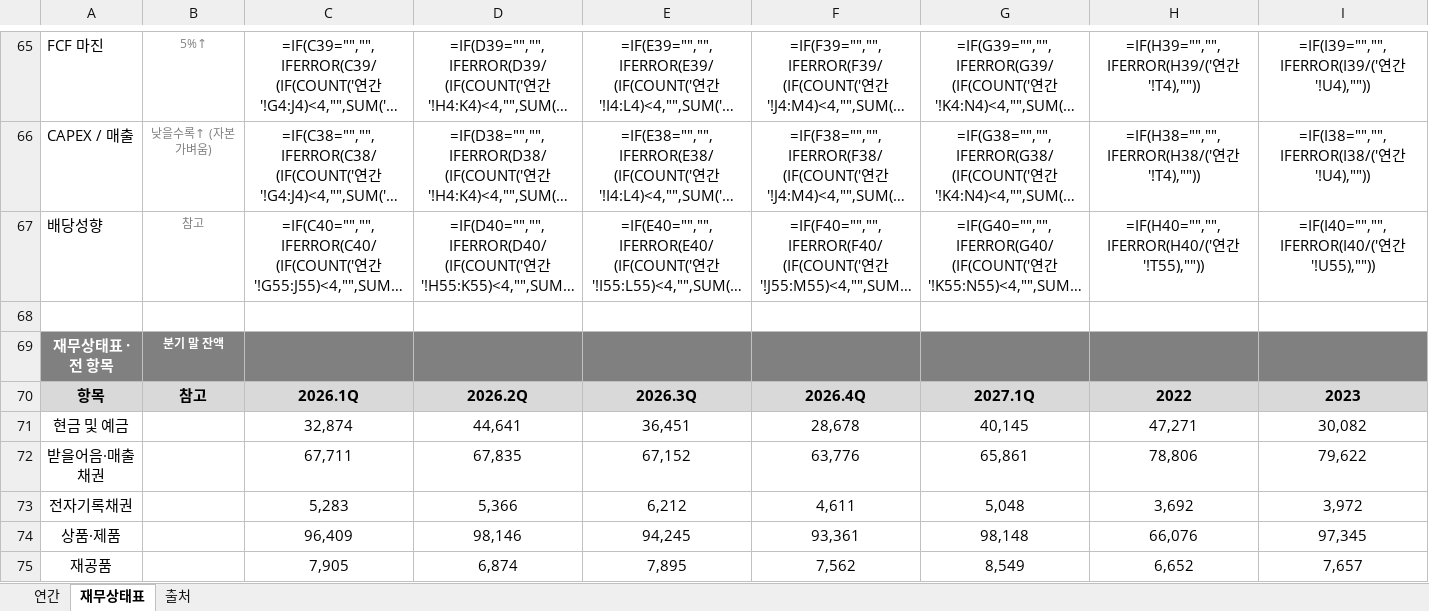
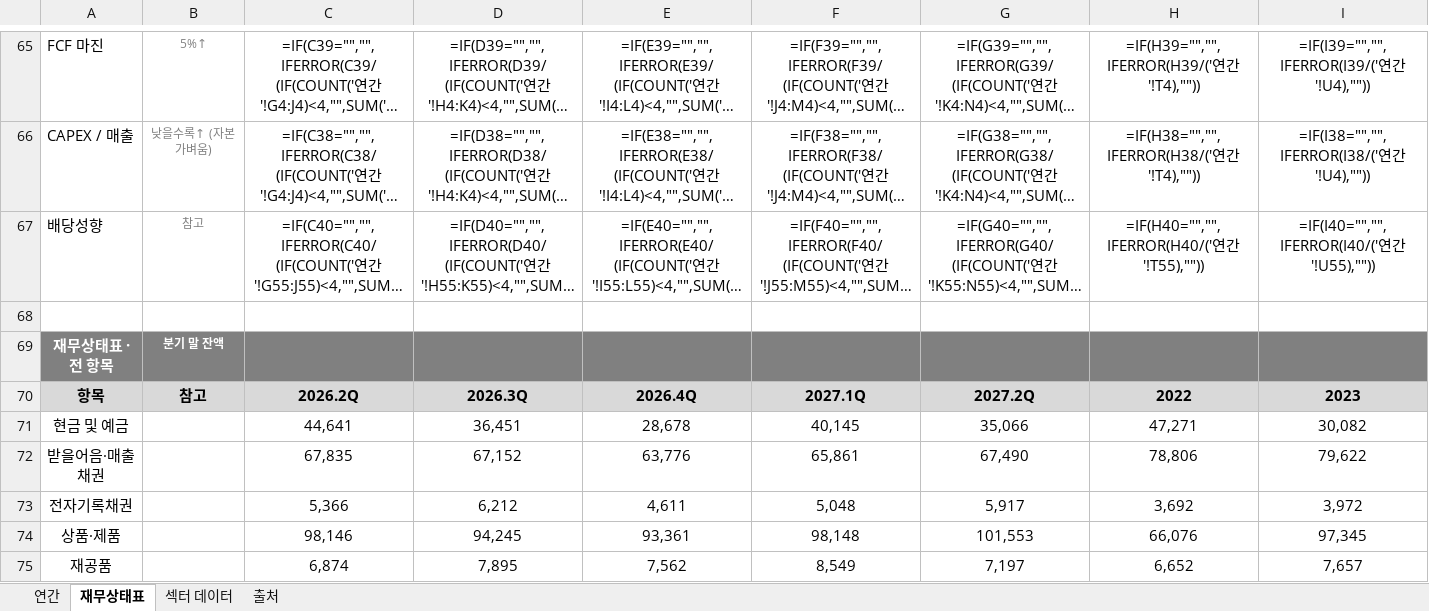
Before and after one commit to minwook1011/earnings-screener, an Excel workbook: docs/data/jp/xlsx/4205.xlsx, sheet 재무상태표, drawn as a sheet; only a part is shown, gaps mark what is left out; long unchanged cells end in …; values as stored, in another font and other column widths than the file's, no borders; formulas without a stored value are shown as written; conditional formats not drawn; the diff covers the shown part only; the diff names each change by its address in the sheet, - before the commit and + after, or states it on an @@ line.

```diff
--- a/docs/data/jp/xlsx/4205.xlsx (sheet 재무상태표)
+++ b/docs/data/jp/xlsx/4205.xlsx (sheet 재무상태표)
+sheet tab: 섹터 데이터
-C70: 2026.1Q
+C70: 2026.2Q
-D70: 2026.2Q
+D70: 2026.3Q
-E70: 2026.3Q
+E70: 2026.4Q
-F70: 2026.4Q
+F70: 2027.1Q
-G70: 2027.1Q
+G70: 2027.2Q
-C71: 32,874
+C71: 44,641
-D71: 44,641
+D71: 36,451
-E71: 36,451
+E71: 28,678
-F71: 28,678
+F71: 40,145
-G71: 40,145
+G71: 35,066
-C72: 67,711
+C72: 67,835
-D72: 67,835
+D72: 67,152
-E72: 67,152
+E72: 63,776
-F72: 63,776
+F72: 65,861
-G72: 65,861
+G72: 67,490
-C73: 5,283
+C73: 5,366
-D73: 5,366
+D73: 6,212
-E73: 6,212
+E73: 4,611
-F73: 4,611
+F73: 5,048
-G73: 5,048
+G73: 5,917
-C74: 96,409
+C74: 98,146
-D74: 98,146
+D74: 94,245
-E74: 94,245
+E74: 93,361
-F74: 93,361
+F74: 98,148
-G74: 98,148
+G74: 101,553
-C75: 7,905
+C75: 6,874
-D75: 6,874
+D75: 7,895
-E75: 7,895
+E75: 7,562
-F75: 7,562
+F75: 8,549
-G75: 8,549
+G75: 7,197
```
Also changed, not shown: 340 edited cells elsewhere in this sheet, sheet 연간, sheet 출처, 6 other files.
